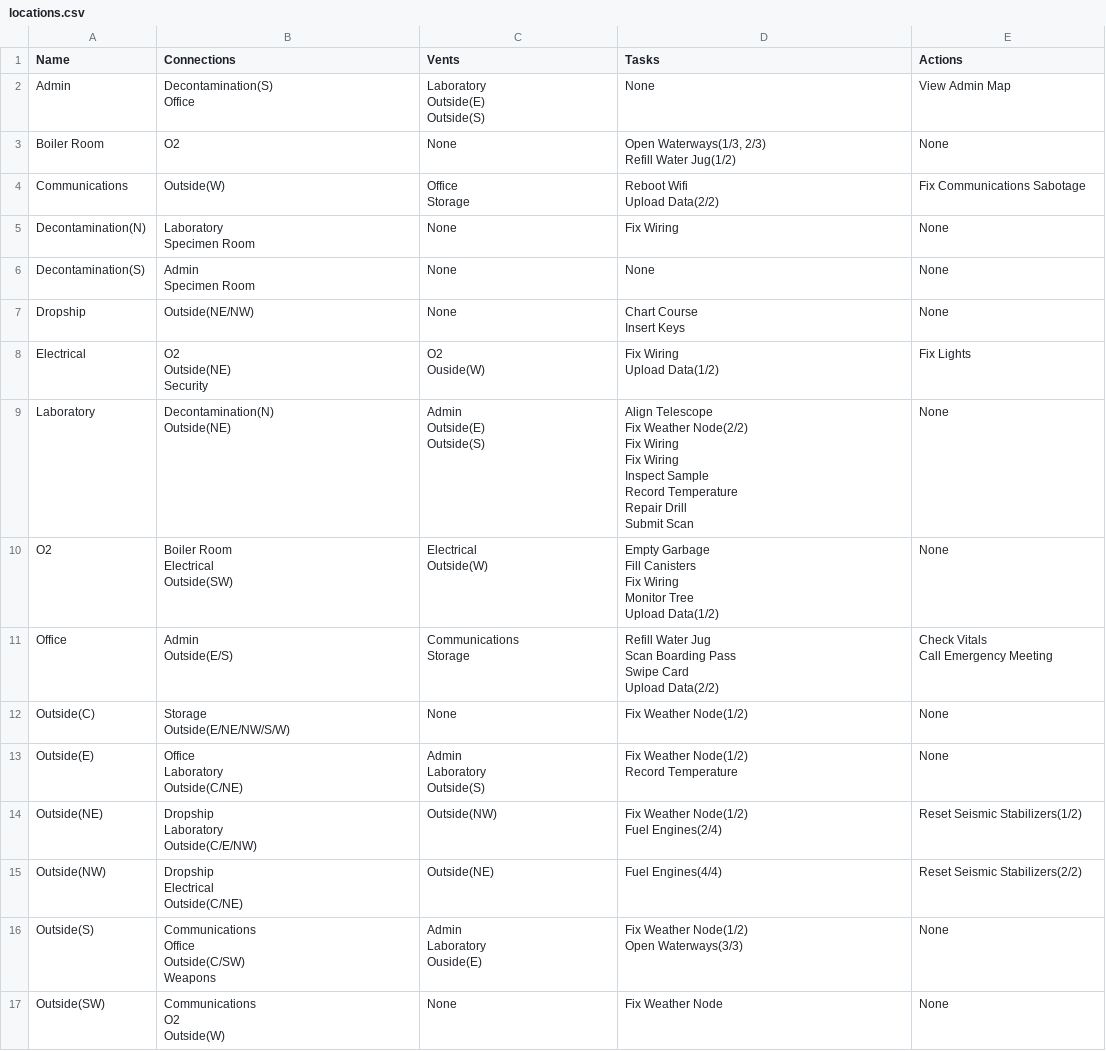
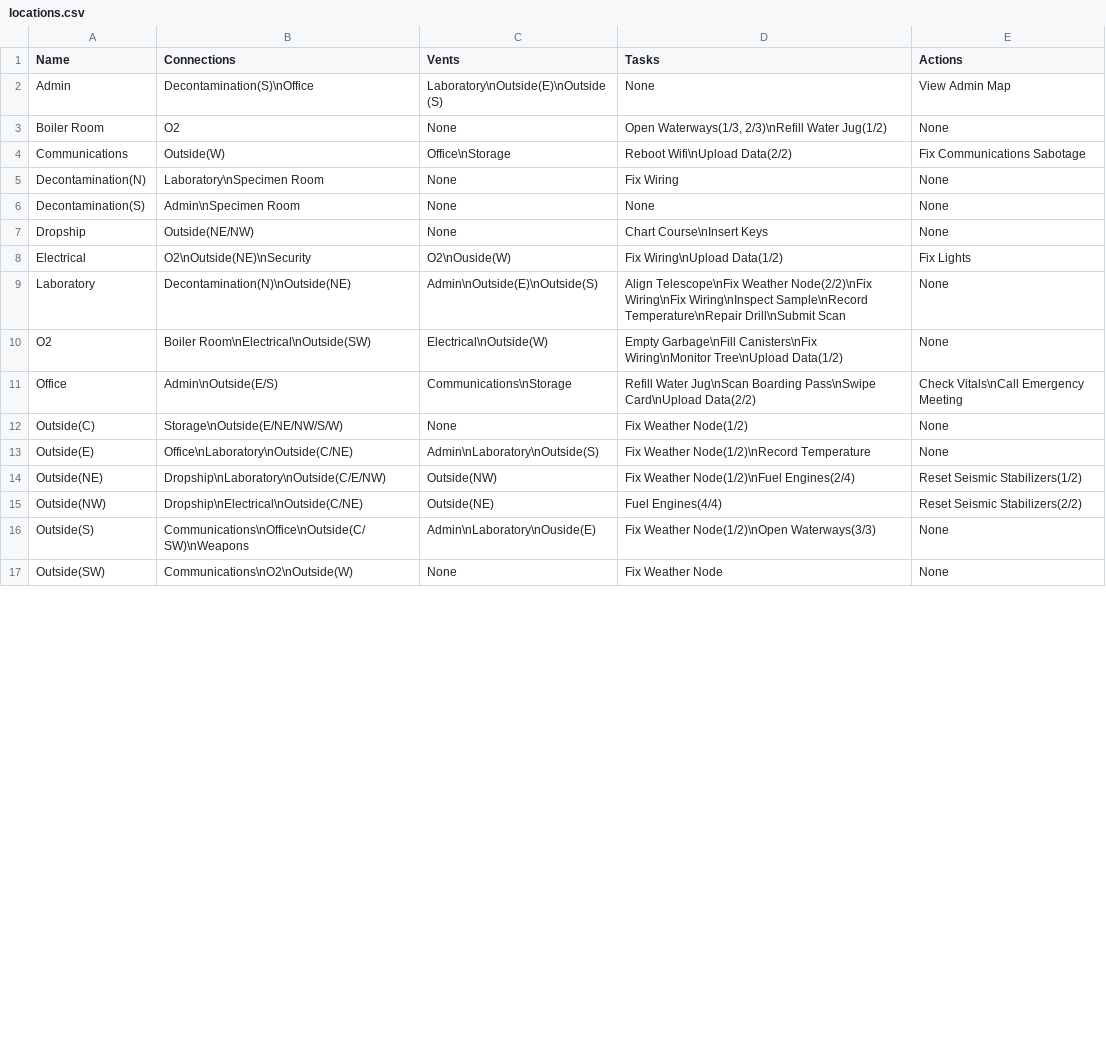
Before and after one commit to JLpython-py/AmongUsData, a CSV file: data/Polus/locations.csv, drawn as a sheet; only a part is shown; the diff covers the shown part only.

```diff
--- a/data/Polus/locations.csv
+++ b/data/Polus/locations.csv
@@ -1,72 +1,17 @@
 Name,Connections,Vents,Tasks,Actions
-Admin,"Decontamination(S)
-Office","Laboratory
-Outside(E)
-Outside(S)",None,View Admin Map
-Boiler Room,O2,None,"Open Waterways(1/3, 2/3)
-Refill Water Jug(1/2)",None
-Communications,Outside(W),"Office
-Storage","Reboot Wifi
-Upload Data(2/2)",Fix Communications Sabotage
-Decontamination(N),"Laboratory
-Specimen Room",None,Fix Wiring,None
-Decontamination(S),"Admin
-Specimen Room",None,None,None
-Dropship,Outside(NE/NW),None,"Chart Course
-Insert Keys",None
-Electrical,"O2
-Outside(NE)
-Security","O2
-Ouside(W)","Fix Wiring
-Upload Data(1/2)",Fix Lights
-Laboratory,"Decontamination(N)
-Outside(NE)","Admin
-Outside(E)
-Outside(S)","Align Telescope
-Fix Weather Node(2/2)
-Fix Wiring
-Fix Wiring
-Inspect Sample
-Record Temperature
-Repair Drill
-Submit Scan",None
-O2,"Boiler Room
-Electrical
-Outside(SW)","Electrical
-Outside(W)","Empty Garbage
-Fill Canisters
-Fix Wiring
-Monitor Tree
-Upload Data(1/2)",None
-Office,"Admin
-Outside(E/S)","Communications
-Storage","Refill Water Jug
-Scan Boarding Pass
-Swipe Card
-Upload Data(2/2)","Check Vitals
-Call Emergency Meeting"
-Outside(C),"Storage
-Outside(E/NE/NW/S/W)",None,Fix Weather Node(1/2),None
-Outside(E),"Office
-Laboratory
-Outside(C/NE)","Admin
-Laboratory
-Outside(S)","Fix Weather Node(1/2)
-Record Temperature",None
-Outside(NE),"Dropship
-Laboratory
-Outside(C/E/NW)",Outside(NW),"Fix Weather Node(1/2)
-Fuel Engines(2/4)",Reset Seismic Stabilizers(1/2)
-Outside(NW),"Dropship
-Electrical
-Outside(C/NE)",Outside(NE),Fuel Engines(4/4),Reset Seismic Stabilizers(2/2)
-Outside(S),"Communications
-Office
-Outside(C/SW)
-Weapons","Admin
-Laboratory
-Ouside(E)","Fix Weather Node(1/2)
-Open Waterways(3/3)",None
-Outside(SW),"Communications
-O2
-Outside(W)",None,Fix Weather Node,None
+Admin,Decontamination(S)\nOffice,Laboratory\nOutside(E)\nOutside(S),None,View Admin Map
+Boiler Room,O2,None,"Open Waterways(1/3, 2/3)\nRefill Water Jug(1/2)",None
+Communications,Outside(W),Office\nStorage,Reboot Wifi\nUpload Data(2/2),Fix Communications Sabotage
+Decontamination(N),Laboratory\nSpecimen Room,None,Fix Wiring,None
+Decontamination(S),Admin\nSpecimen Room,None,None,None
+Dropship,Outside(NE/NW),None,Chart Course\nInsert Keys,None
+Electrical,O2\nOutside(NE)\nSecurity,O2\nOuside(W),Fix Wiring\nUpload Data(1/2),Fix Lights
+Laboratory,Decontamination(N)\nOutside(NE),Admin\nOutside(E)\nOutside(S),Align Telescope\nFix Weather Node(2/2)\nFix Wiring\nFix Wiring\nInspect Sample\nRecord Temperature\nRepair Drill\nSubmit Scan,None
+O2,Boiler Room\nElectrical\nOutside(SW),Electrical\nOutside(W),Empty Garbage\nFill Canisters\nFix Wiring\nMonitor Tree\nUpload Data(1/2),None
+Office,Admin\nOutside(E/S),Communications\nStorage,Refill Water Jug\nScan Boarding Pass\nSwipe Card\nUpload Data(2/2),Check Vitals\nCall Emergency Meeting
+Outside(C),Storage\nOutside(E/NE/NW/S/W),None,Fix Weather Node(1/2),None
+Outside(E),Office\nLaboratory\nOutside(C/NE),Admin\nLaboratory\nOutside(S),Fix Weather Node(1/2)\nRecord Temperature,None
+Outside(NE),Dropship\nLaboratory\nOutside(C/E/NW),Outside(NW),Fix Weather Node(1/2)\nFuel Engines(2/4),Reset Seismic Stabilizers(1/2)
+Outside(NW),Dropship\nElectrical\nOutside(C/NE),Outside(NE),Fuel Engines(4/4),Reset Seismic Stabilizers(2/2)
+Outside(S),Communications\nOffice\nOutside(C/SW)\nWeapons,Admin\nLaboratory\nOuside(E),Fix Weather Node(1/2)\nOpen Waterways(3/3),None
+Outside(SW),Communications\nO2\nOutside(W),None,Fix Weather Node,None
```
Also changed, not shown: 6 edited cells elsewhere in this file, data/MIRA HQ/actions.csv, data/MIRA HQ/vents.csv, 9 other files.
